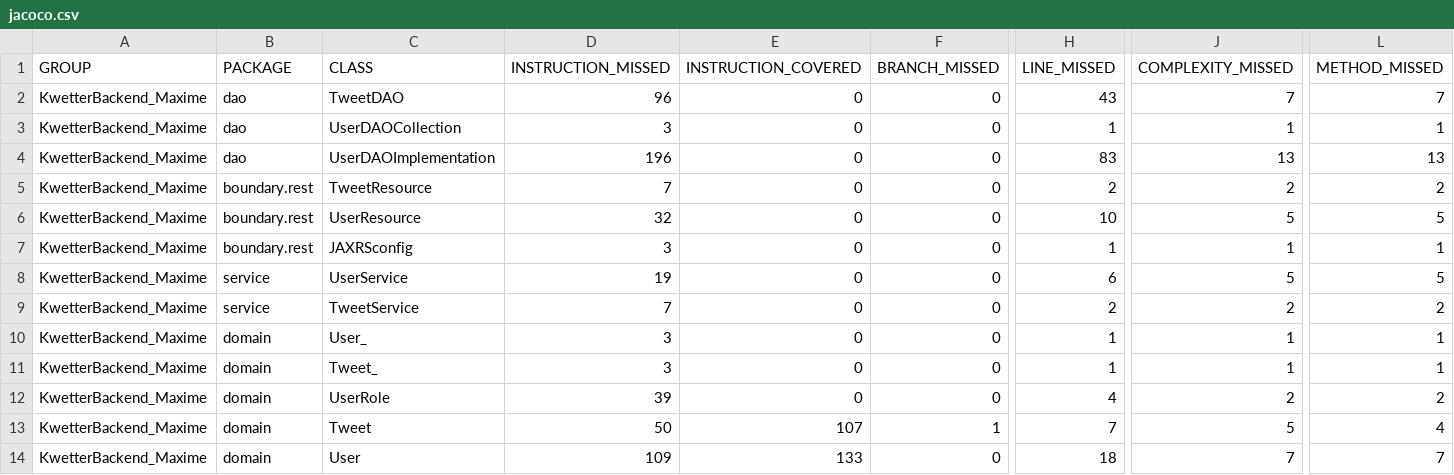
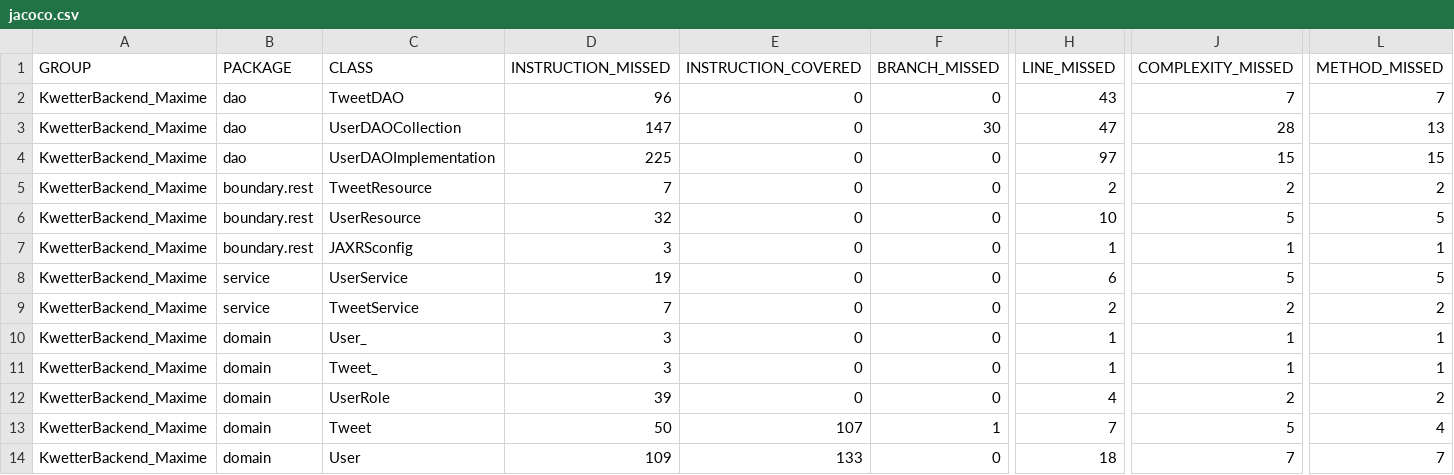
Before and after one commit to felucius/KwetterBackendAPI, a CSV file: target/site/jacoco/jacoco.csv, drawn as a sheet; only a part is shown, gaps mark what is left out; the diff names each change by its address in the sheet, - before the commit and + after, or states it on an @@ line.

```diff
--- a/target/site/jacoco/jacoco.csv
+++ b/target/site/jacoco/jacoco.csv
-D3 (INSTRUCTION_MISSED): 3
+D3 (INSTRUCTION_MISSED): 147
-F3 (BRANCH_MISSED): 0
+F3 (BRANCH_MISSED): 30
-H3 (LINE_MISSED): 1
+H3 (LINE_MISSED): 47
-J3 (COMPLEXITY_MISSED): 1
+J3 (COMPLEXITY_MISSED): 28
-L3 (METHOD_MISSED): 1
+L3 (METHOD_MISSED): 13
-D4 (INSTRUCTION_MISSED): 196
+D4 (INSTRUCTION_MISSED): 225
-H4 (LINE_MISSED): 83
+H4 (LINE_MISSED): 97
-J4 (COMPLEXITY_MISSED): 13
+J4 (COMPLEXITY_MISSED): 15
-L4 (METHOD_MISSED): 13
+L4 (METHOD_MISSED): 15
```
Also changed, not shown: 28 other files.
